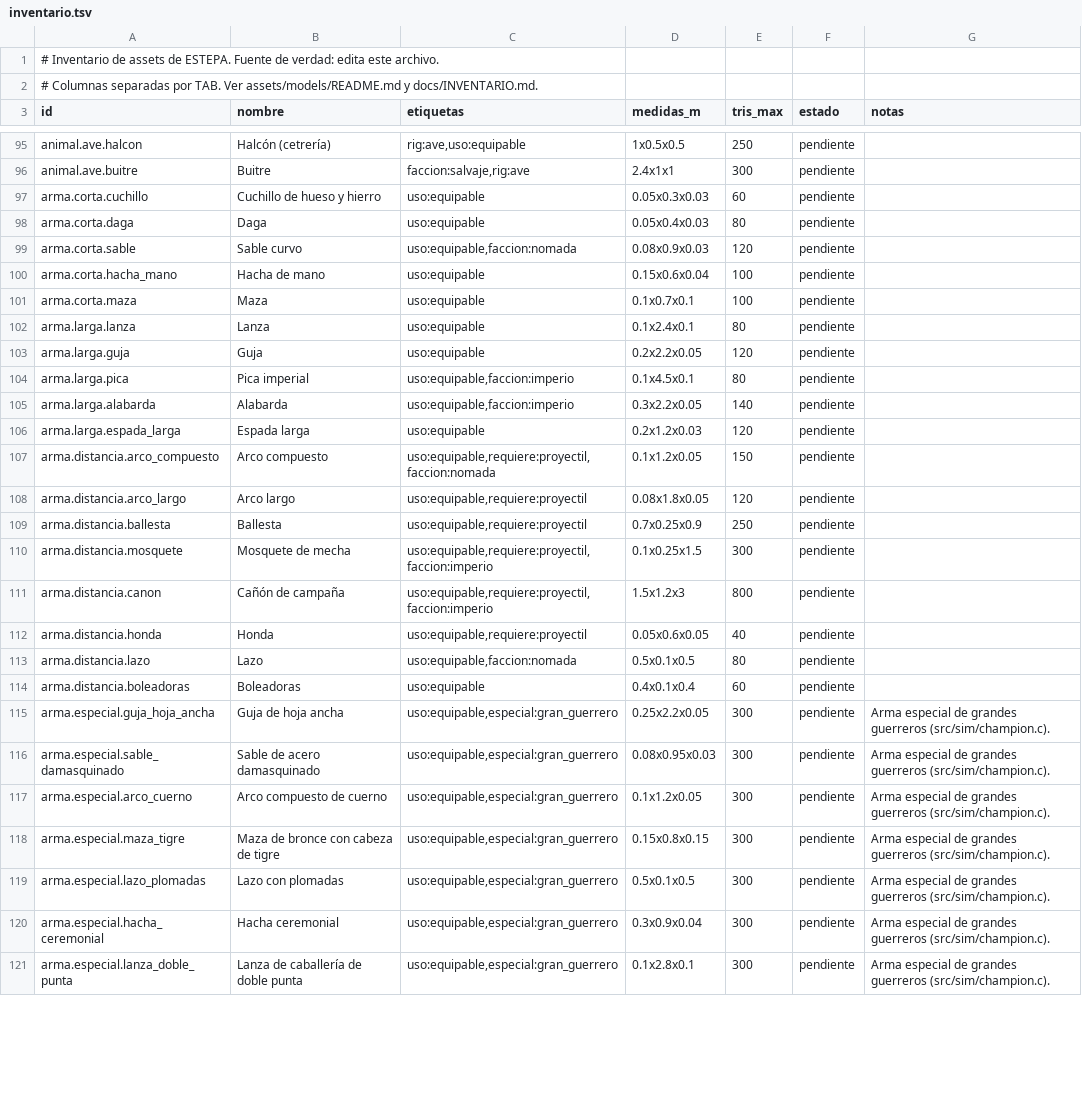
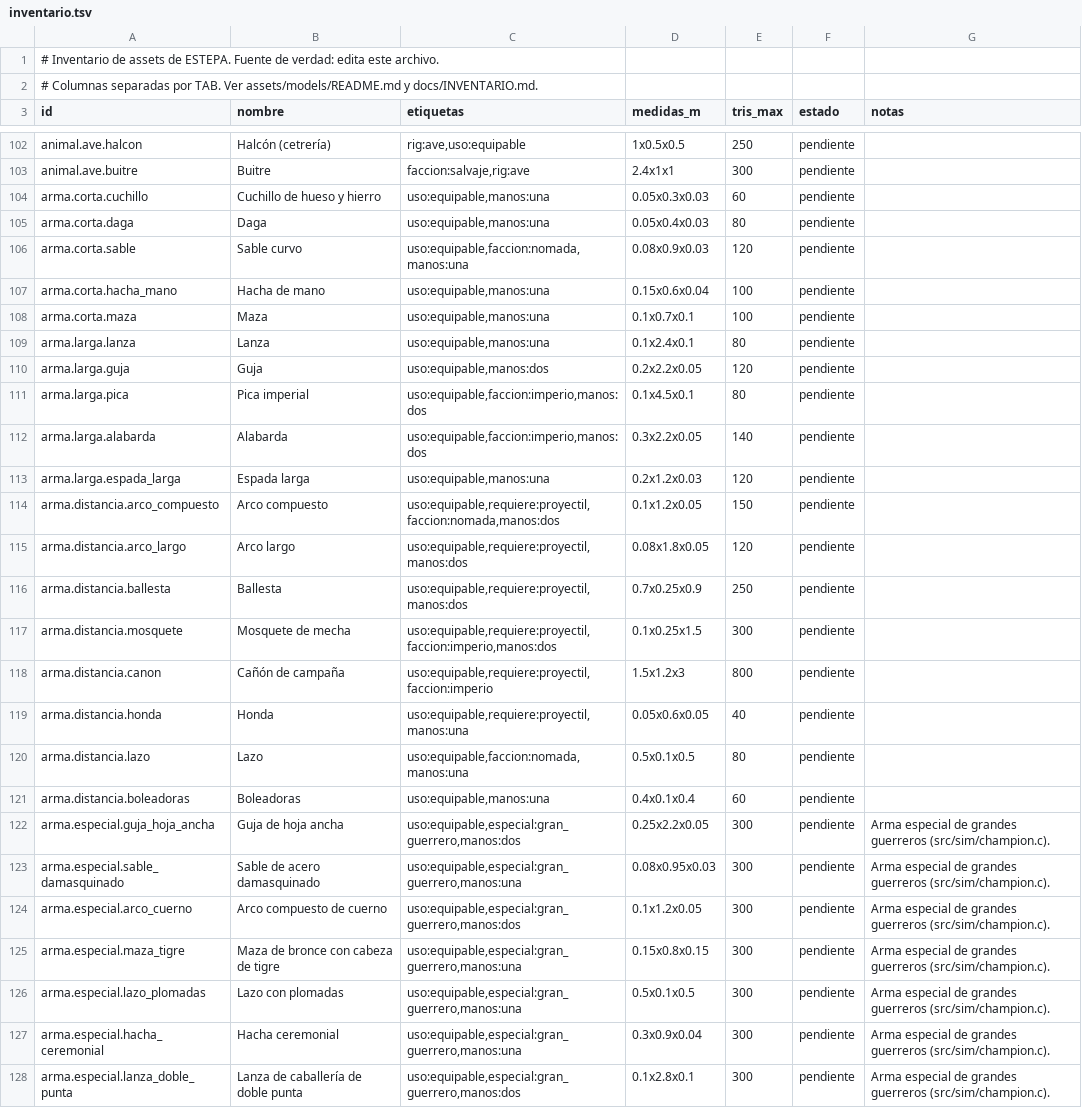
Before and after one commit to amaturanas-sys/Scavenger, a TSV file: assets/inventario.tsv, drawn as a sheet; only a part is shown, gaps mark what is left out; the diff covers the shown part only.

```diff
--- a/assets/inventario.tsv
+++ b/assets/inventario.tsv
@@ -96,26 +103,26 @@ animal.ave.halcon	Halcón (cetrería)	rig:ave,uso:equipable	1x0.5x0.5	250	pendie
 animal.ave.buitre	Buitre	faccion:salvaje,rig:ave	2.4x1x1	300	pendiente	
-arma.corta.cuchillo	Cuchillo de hueso y hierro	uso:equipable	0.05x0.3x0.03	60	pendiente	
-arma.corta.daga	Daga	uso:equipable	0.05x0.4x0.03	80	pendiente	
-arma.corta.sable	Sable curvo	uso:equipable,faccion:nomada	0.08x0.9x0.03	120	pendiente	
-arma.corta.hacha_mano	Hacha de mano	uso:equipable	0.15x0.6x0.04	100	pendiente	
-arma.corta.maza	Maza	uso:equipable	0.1x0.7x0.1	100	pendiente	
-arma.larga.lanza	Lanza	uso:equipable	0.1x2.4x0.1	80	pendiente	
-arma.larga.guja	Guja	uso:equipable	0.2x2.2x0.05	120	pendiente	
-arma.larga.pica	Pica imperial	uso:equipable,faccion:imperio	0.1x4.5x0.1	80	pendiente	
-arma.larga.alabarda	Alabarda	uso:equipable,faccion:imperio	0.3x2.2x0.05	140	pendiente	
-arma.larga.espada_larga	Espada larga	uso:equipable	0.2x1.2x0.03	120	pendiente	
-arma.distancia.arco_compuesto	Arco compuesto	uso:equipable,requiere:proyectil,faccion:nomada	0.1x1.2x0.05	150	pendiente	
-arma.distancia.arco_largo	Arco largo	uso:equipable,requiere:proyectil	0.08x1.8x0.05	120	pendiente	
-arma.distancia.ballesta	Ballesta	uso:equipable,requiere:proyectil	0.7x0.25x0.9	250	pendiente	
-arma.distancia.mosquete	Mosquete de mecha	uso:equipable,requiere:proyectil,faccion:imperio	0.1x0.25x1.5	300	pendiente	
+arma.corta.cuchillo	Cuchillo de hueso y hierro	uso:equipable,manos:una	0.05x0.3x0.03	60	pendiente	
+arma.corta.daga	Daga	uso:equipable,manos:una	0.05x0.4x0.03	80	pendiente	
+arma.corta.sable	Sable curvo	uso:equipable,faccion:nomada,manos:una	0.08x0.9x0.03	120	pendiente	
+arma.corta.hacha_mano	Hacha de mano	uso:equipable,manos:una	0.15x0.6x0.04	100	pendiente	
+arma.corta.maza	Maza	uso:equipable,manos:una	0.1x0.7x0.1	100	pendiente	
+arma.larga.lanza	Lanza	uso:equipable,manos:una	0.1x2.4x0.1	80	pendiente	
+arma.larga.guja	Guja	uso:equipable,manos:dos	0.2x2.2x0.05	120	pendiente	
+arma.larga.pica	Pica imperial	uso:equipable,faccion:imperio,manos:dos	0.1x4.5x0.1	80	pendiente	
+arma.larga.alabarda	Alabarda	uso:equipable,faccion:imperio,manos:dos	0.3x2.2x0.05	140	pendiente	
+arma.larga.espada_larga	Espada larga	uso:equipable,manos:una	0.2x1.2x0.03	120	pendiente	
+arma.distancia.arco_compuesto	Arco compuesto	uso:equipable,requiere:proyectil,faccion:nomada,manos:dos	0.1x1.2x0.05	150	pendiente	
+arma.distancia.arco_largo	Arco largo	uso:equipable,requiere:proyectil,manos:dos	0.08x1.8x0.05	120	pendiente	
+arma.distancia.ballesta	Ballesta	uso:equipable,requiere:proyectil,manos:dos	0.7x0.25x0.9	250	pendiente	
+arma.distancia.mosquete	Mosquete de mecha	uso:equipable,requiere:proyectil,faccion:imperio,manos:dos	0.1x0.25x1.5	300	pendiente	
 arma.distancia.canon	Cañón de campaña	uso:equipable,requiere:proyectil,faccion:imperio	1.5x1.2x3	800	pendiente	
-arma.distancia.honda	Honda	uso:equipable,requiere:proyectil	0.05x0.6x0.05	40	pendiente	
-arma.distancia.lazo	Lazo	uso:equipable,faccion:nomada	0.5x0.1x0.5	80	pendiente	
-arma.distancia.boleadoras	Boleadoras	uso:equipable	0.4x0.1x0.4	60	pendiente	
-arma.especial.guja_hoja_ancha	Guja de hoja ancha	uso:equipable,especial:gran_guerrero	0.25x2.2x0.05	300	pendiente	Arma especial de grandes guerreros (src/sim/champion.c).
-arma.especial.sable_damasquinado	Sable de acero damasquinado	uso:equipable,especial:gran_guerrero	0.08x0.95x0.03	300	pendiente	Arma especial de grandes guerreros (src/sim/champion.c).
-arma.especial.arco_cuerno	Arco compuesto de cuerno	uso:equipable,especial:gran_guerrero	0.1x1.2x0.05	300	pendiente	Arma especial de grandes guerreros (src/sim/champion.c).
-arma.especial.maza_tigre	Maza de bronce con cabeza de tigre	uso:equipable,especial:gran_guerrero	0.15x0.8x0.15	300	pendiente	Arma especial de grandes guerreros (src/sim/champion.c).
-arma.especial.lazo_plomadas	Lazo con plomadas	uso:equipable,especial:gran_guerrero	0.5x0.1x0.5	300	pendiente	Arma especial de grandes guerreros (src/sim/champion.c).
-arma.especial.hacha_ceremonial	Hacha ceremonial	uso:equipable,especial:gran_guerrero	0.3x0.9x0.04	300	pendiente	Arma especial de grandes guerreros (src/sim/champion.c).
-arma.especial.lanza_doble_punta	Lanza de caballería de doble punta	uso:equipable,especial:gran_guerrero	0.1x2.8x0.1	300	pendiente	Arma especial de grandes guerreros (src/sim/champion.c).
+arma.distancia.honda	Honda	uso:equipable,requiere:proyectil,manos:una	0.05x0.6x0.05	40	pendiente	
+arma.distancia.lazo	Lazo	uso:equipable,faccion:nomada,manos:una	0.5x0.1x0.5	80	pendiente	
+arma.distancia.boleadoras	Boleadoras	uso:equipable,manos:una	0.4x0.1x0.4	60	pendiente	
+arma.especial.guja_hoja_ancha	Guja de hoja ancha	uso:equipable,especial:gran_guerrero,manos:dos	0.25x2.2x0.05	300	pendiente	Arma especial de grandes guerreros (src/sim/champion.c).
+arma.especial.sable_damasquinado	Sable de acero damasquinado	uso:equipable,especial:gran_guerrero,manos:una	0.08x0.95x0.03	300	pendiente	Arma especial de grandes guerreros (src/sim/champion.c).
+arma.especial.arco_cuerno	Arco compuesto de cuerno	uso:equipable,especial:gran_guerrero,manos:dos	0.1x1.2x0.05	300	pendiente	Arma especial de grandes guerreros (src/sim/champion.c).
+arma.especial.maza_tigre	Maza de bronce con cabeza de tigre	uso:equipable,especial:gran_guerrero,manos:una	0.15x0.8x0.15	300	pendiente	Arma especial de grandes guerreros (src/sim/champion.c).
+arma.especial.lazo_plomadas	Lazo con plomadas	uso:equipable,especial:gran_guerrero,manos:una	0.5x0.1x0.5	300	pendiente	Arma especial de grandes guerreros (src/sim/champion.c).
+arma.especial.hacha_ceremonial	Hacha ceremonial	uso:equipable,especial:gran_guerrero,manos:una	0.3x0.9x0.04	300	pendiente	Arma especial de grandes guerreros (src/sim/champion.c).
+arma.especial.lanza_doble_punta	Lanza de caballería de doble punta	uso:equipable,especial:gran_guerrero,manos:dos	0.1x2.8x0.1	300	pendiente	Arma especial de grandes guerreros (src/sim/champion.c).
```
Also changed, not shown: 11 added rows and 9 edited cells elsewhere in this file, 19 other files.
